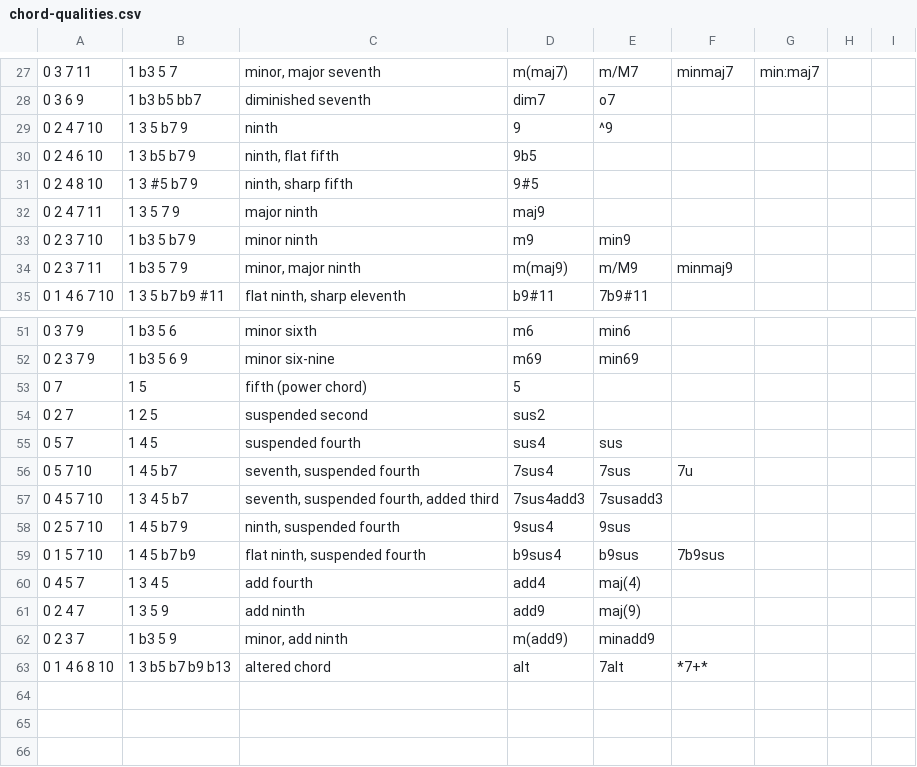
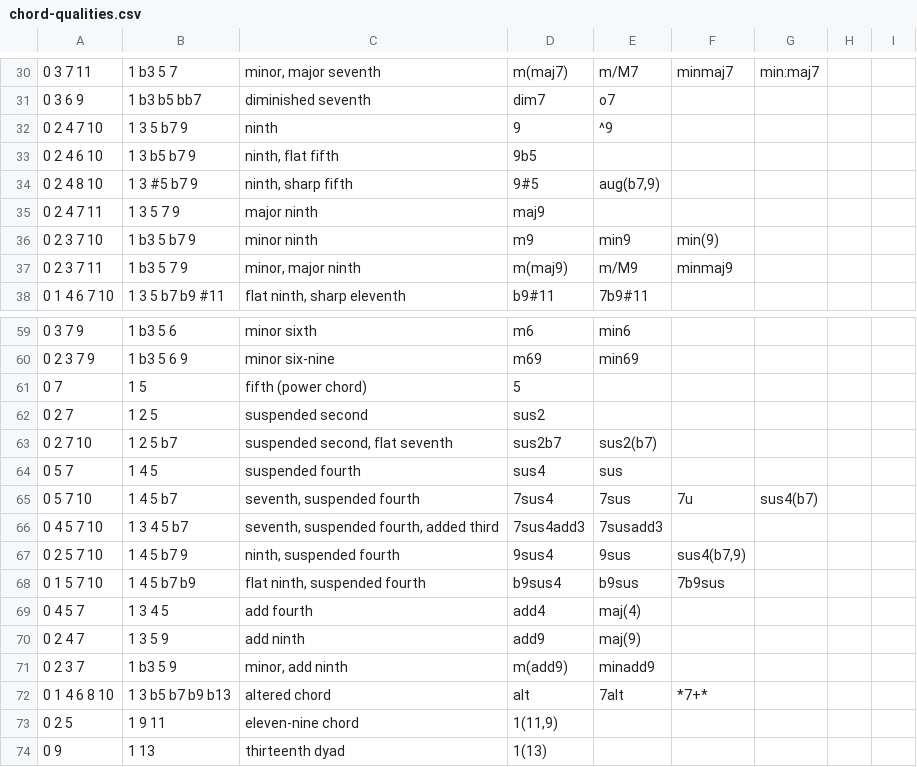
Before and after one commit to mtpearce/idyom, a CSV file: database/data-import/dictionary/chord-qualities.csv, drawn as a sheet; only a part is shown, gaps mark what is left out; the diff covers the shown part only.

```diff
--- a/database/data-import/dictionary/chord-qualities.csv
+++ b/database/data-import/dictionary/chord-qualities.csv
@@ -30,5 +33,5 @@
 0 2 4 6 10,1 3 b5 b7 9,"ninth, flat fifth",9b5,,,,,
-0 2 4 8 10,1 3 #5 b7 9,"ninth, sharp fifth",9#5,,,,,
+0 2 4 8 10,1 3 #5 b7 9,"ninth, sharp fifth",9#5,"aug(b7,9)",,,,
 0 2 4 7 11,1 3 5 7 9,major ninth,maj9,,,,,
-0 2 3 7 10,1 b3 5 b7 9,minor ninth,m9,min9,,,,
+0 2 3 7 10,1 b3 5 b7 9,minor ninth,m9,min9,min(9),,,
 0 2 3 7 11,1 b3 5 7 9,"minor, major ninth",m(maj9),m/M9,minmaj9,,,
@@ -54,6 +62,7 @@
 0 2 7,1 2 5,suspended second,sus2,,,,,
+0 2 7 10,1 2 5 b7,"suspended second, flat seventh",sus2b7,sus2(b7),,,,
 0 5 7,1 4 5,suspended fourth,sus4,sus,,,,
-0 5 7 10,1 4 5 b7,"seventh, suspended fourth",7sus4,7sus,7u,,,
+0 5 7 10,1 4 5 b7,"seventh, suspended fourth",7sus4,7sus,7u,sus4(b7),,
 0 4 5 7 10,1 3 4 5 b7,"seventh, suspended fourth, added third",7sus4add3,7susadd3,,,,
-0 2 5 7 10,1 4 5 b7 9,"ninth, suspended fourth",9sus4,9sus,,,,
+0 2 5 7 10,1 4 5 b7 9,"ninth, suspended fourth",9sus4,9sus,"sus4(b7,9)",,,
 0 1 5 7 10,1 4 5 b7 b9,"flat ninth, suspended fourth",b9sus4,b9sus,7b9sus,,,
@@ -63 +72,3 @@
 0 1 4 6 8 10 ,1 3 b5 b7 b9 b13,altered chord,alt,7alt,*7+*,,,
+0 2 5,1 9 11,eleven-nine chord,"1(11,9)",,,,,
+0 9,1 13,thirteenth dyad,1(13),,,,,
```
Also changed, not shown: 8 added rows and 10 edited cells elsewhere in this file, 4 other files.
